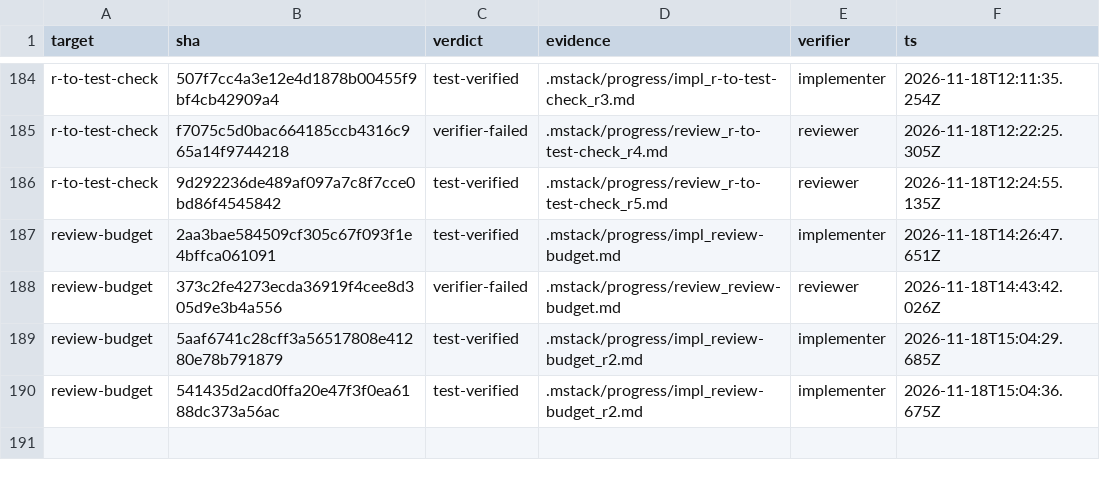
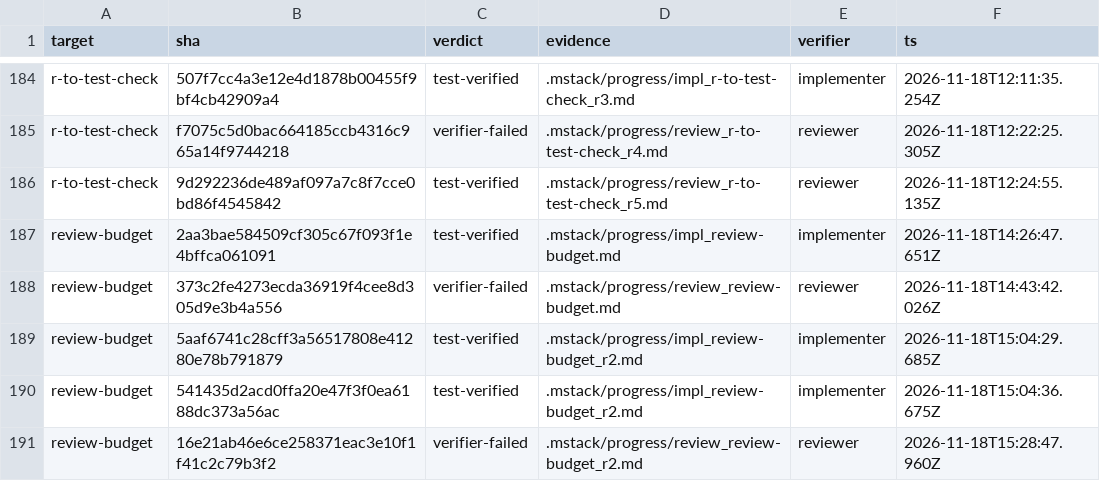
Before and after one commit to romerma/mstack, a TSV file: .mstack/ledger.tsv, drawn as a sheet; only a part is shown, gaps mark what is left out; the diff names each change by its address in the sheet, - before the commit and + after, or states it on an @@ line.

Commit message:
chore: record the item 43 round 2 review

```diff
--- a/.mstack/ledger.tsv
+++ b/.mstack/ledger.tsv
+row 191: review-budget | 16e21ab46e6ce258371eac3e10f1f41c2c79b3f2 | verifier-failed | .mstack/progress/review_review-budget_r2.md | reviewer | 2026-11-18T15:28:47.960Z
```
Also changed, not shown: 1 other file.
